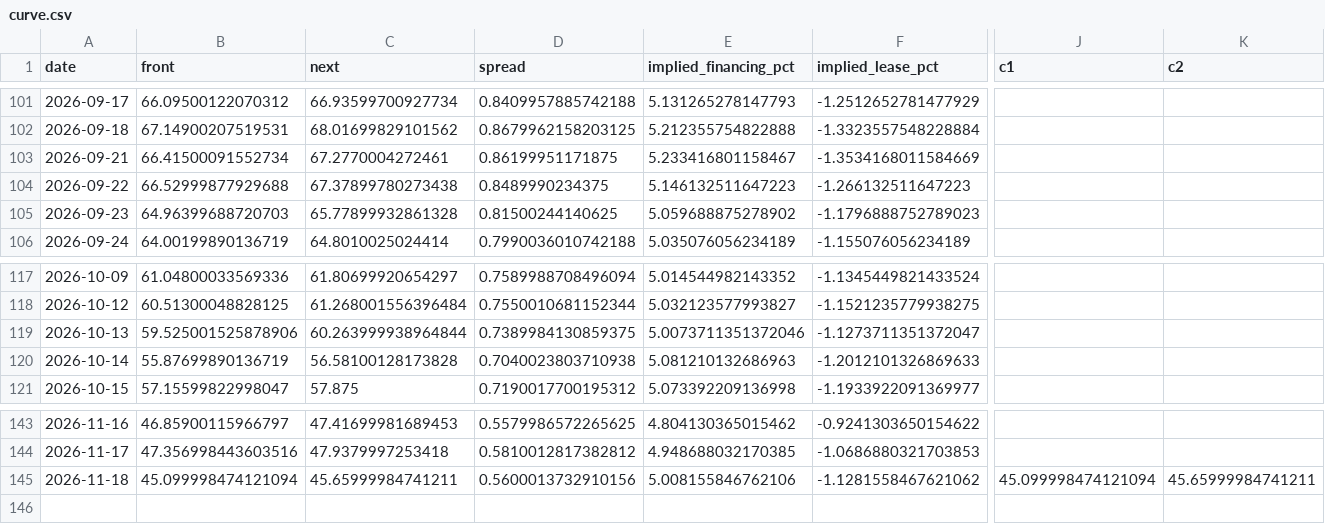
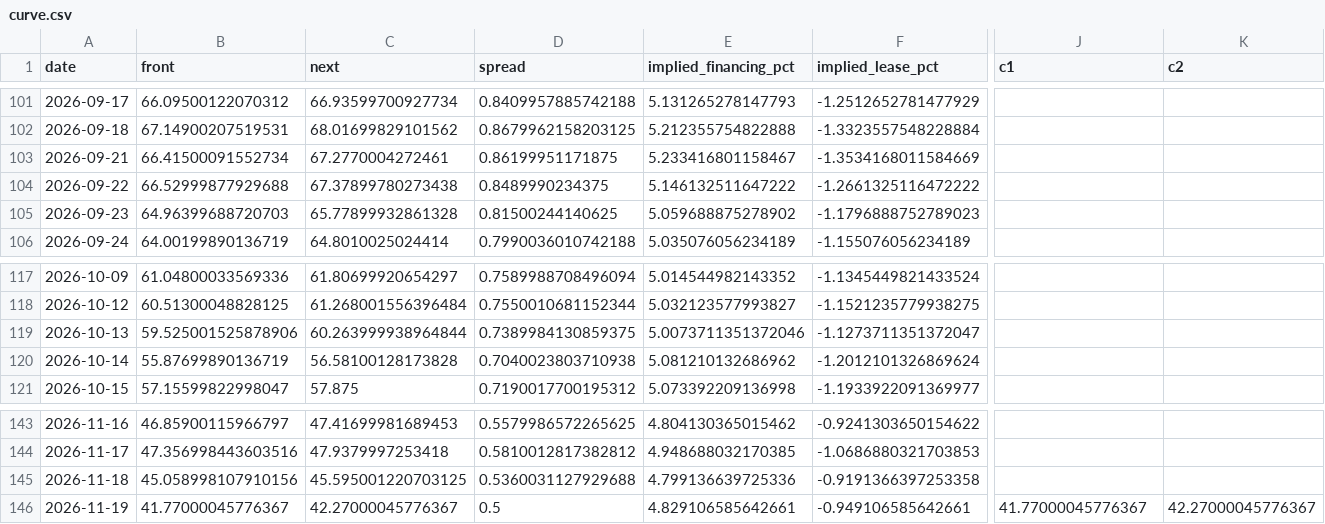
Before and after one commit to allisonzhan/slv-dashboard, a CSV file: curve.csv, drawn as a sheet; only a part is shown, gaps mark what is left out; rows hold the shown columns only; the diff covers the shown part only; the diff names each change by its address in the sheet, - before the commit and + after, or states it on an @@ line.

```diff
--- a/curve.csv
+++ b/curve.csv
-E104 (implied_financing_pct): 5.146132511647223
+E104 (implied_financing_pct): 5.146132511647222
-F104 (implied_lease_pct): -1.266132511647223
+F104 (implied_lease_pct): -1.2661325116472222
-E120 (implied_financing_pct): 5.081210132686963
+E120 (implied_financing_pct): 5.081210132686962
-F120 (implied_lease_pct): -1.2012101326869633
+F120 (implied_lease_pct): -1.2012101326869624
-B145 (front): 45.099998474121094
+B145 (front): 45.058998107910156
-C145 (next): 45.65999984741211
+C145 (next): 45.595001220703125
-D145 (spread): 0.5600013732910156
+D145 (spread): 0.5360031127929688
-E145 (implied_financing_pct): 5.008155846762106
+E145 (implied_financing_pct): 4.799136639725336
-F145 (implied_lease_pct): -1.1281558467621062
+F145 (implied_lease_pct): -0.9191366397253358
-J145 (c1): 45.099998474121094
+J145 (c1): (empty)
-K145 (c2): 45.65999984741211
+K145 (c2): (empty)
+row 146: 2026-11-19 | 41.77000045776367 | 42.27000045776367 | 0.5 | 4.829106585642661 | -0.949106585642661 | 41.77000045776367 | 42.27000045776367
```
Also changed, not shown: 6 edited cells elsewhere in this file, analog_paths.csv, analogs_current.csv, 16 other files.
